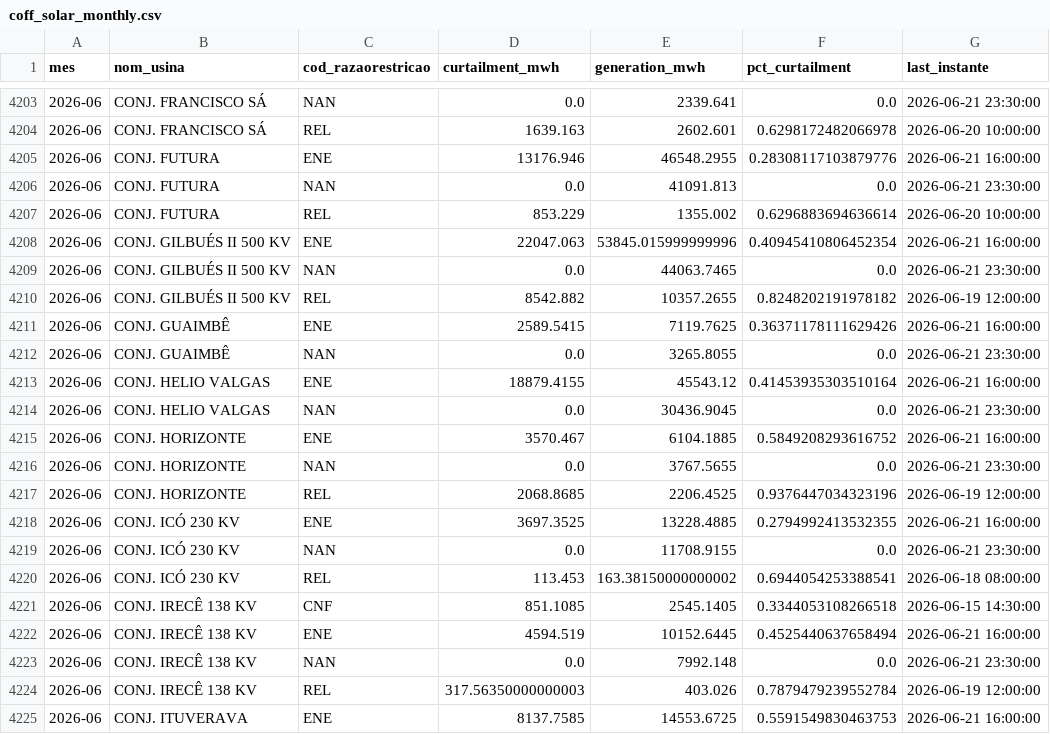
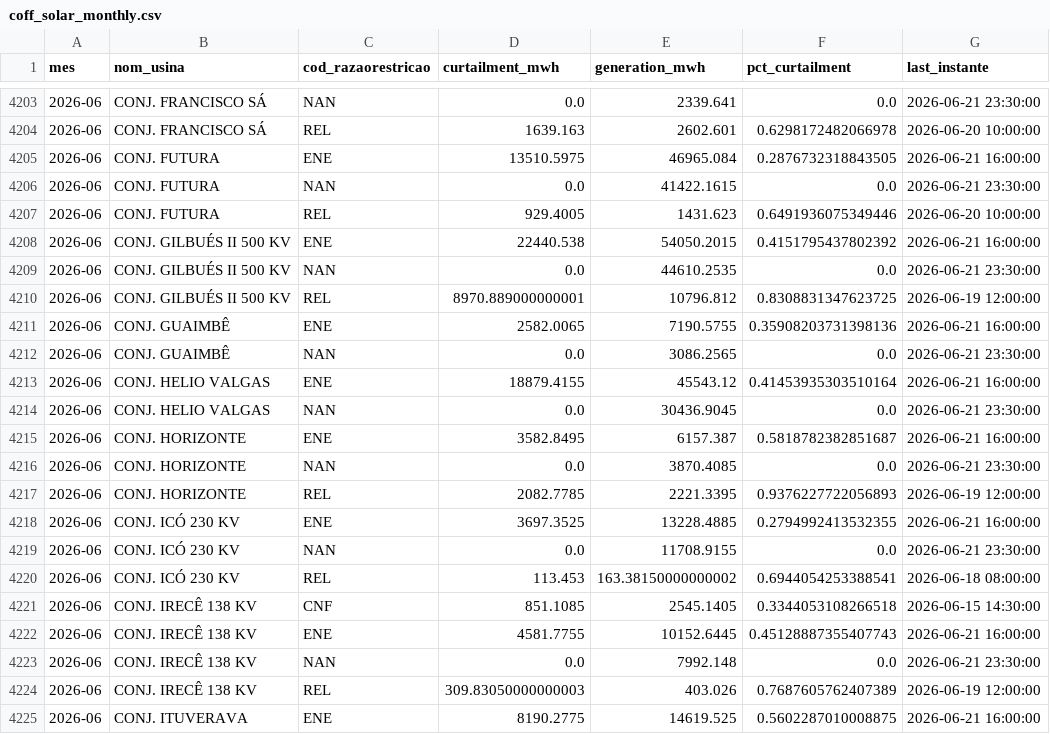
Before and after one commit to lalbaneze/leto-constrained-off, a CSV file: dashboard/data/coff_solar_monthly.csv, drawn as a sheet; only a part is shown, gaps mark what is left out; the diff covers the shown part only.

```diff
--- a/dashboard/data/coff_solar_monthly.csv
+++ b/dashboard/data/coff_solar_monthly.csv
@@ -4204,15 +4204,15 @@ mes,nom_usina,cod_razaorestricao,curtailment_mwh,generation_mwh,pct_curtailment,
 2026-06,CONJ. FRANCISCO SÁ,REL,1639.163,2602.601,0.6298172482066978,2026-06-20 10:00:00
-2026-06,CONJ. FUTURA,ENE,13176.946,46548.2955,0.28308117103879776,2026-06-21 16:00:00
-2026-06,CONJ. FUTURA,NAN,0.0,41091.813,0.0,2026-06-21 23:30:00
-2026-06,CONJ. FUTURA,REL,853.229,1355.002,0.6296883694636614,2026-06-20 10:00:00
-2026-06,CONJ. GILBUÉS II 500 KV,ENE,22047.063,53845.015999999996,0.40945410806452354,2026-06-21 16:00:00
-2026-06,CONJ. GILBUÉS II 500 KV,NAN,0.0,44063.7465,0.0,2026-06-21 23:30:00
-2026-06,CONJ. GILBUÉS II 500 KV,REL,8542.882,10357.2655,0.8248202191978182,2026-06-19 12:00:00
-2026-06,CONJ. GUAIMBÊ,ENE,2589.5415,7119.7625,0.36371178111629426,2026-06-21 16:00:00
-2026-06,CONJ. GUAIMBÊ,NAN,0.0,3265.8055,0.0,2026-06-21 23:30:00
+2026-06,CONJ. FUTURA,ENE,13510.5975,46965.084,0.2876732318843505,2026-06-21 16:00:00
+2026-06,CONJ. FUTURA,NAN,0.0,41422.1615,0.0,2026-06-21 23:30:00
+2026-06,CONJ. FUTURA,REL,929.4005,1431.623,0.6491936075349446,2026-06-20 10:00:00
+2026-06,CONJ. GILBUÉS II 500 KV,ENE,22440.538,54050.2015,0.4151795437802392,2026-06-21 16:00:00
+2026-06,CONJ. GILBUÉS II 500 KV,NAN,0.0,44610.2535,0.0,2026-06-21 23:30:00
+2026-06,CONJ. GILBUÉS II 500 KV,REL,8970.889000000001,10796.812,0.8308831347623725,2026-06-19 12:00:00
+2026-06,CONJ. GUAIMBÊ,ENE,2582.0065,7190.5755,0.35908203731398136,2026-06-21 16:00:00
+2026-06,CONJ. GUAIMBÊ,NAN,0.0,3086.2565,0.0,2026-06-21 23:30:00
 2026-06,CONJ. HELIO VALGAS,ENE,18879.4155,45543.12,0.41453935303510164,2026-06-21 16:00:00
 2026-06,CONJ. HELIO VALGAS,NAN,0.0,30436.9045,0.0,2026-06-21 23:30:00
-2026-06,CONJ. HORIZONTE,ENE,3570.467,6104.1885,0.5849208293616752,2026-06-21 16:00:00
-2026-06,CONJ. HORIZONTE,NAN,0.0,3767.5655,0.0,2026-06-21 23:30:00
-2026-06,CONJ. HORIZONTE,REL,2068.8685,2206.4525,0.9376447034323196,2026-06-19 12:00:00
+2026-06,CONJ. HORIZONTE,ENE,3582.8495,6157.387,0.5818782382851687,2026-06-21 16:00:00
+2026-06,CONJ. HORIZONTE,NAN,0.0,3870.4085,0.0,2026-06-21 23:30:00
+2026-06,CONJ. HORIZONTE,REL,2082.7785,2221.3395,0.9376227722056893,2026-06-19 12:00:00
 2026-06,CONJ. ICÓ 230 KV,ENE,3697.3525,13228.4885,0.2794992413532355,2026-06-21 16:00:00
@@ -4221,5 +4221,5 @@ mes,nom_usina,cod_razaorestricao,curtailment_mwh,generation_mwh,pct_curtailment,
 2026-06,CONJ. IRECÊ 138 KV,CNF,851.1085,2545.1405,0.3344053108266518,2026-06-15 14:30:00
-2026-06,CONJ. IRECÊ 138 KV,ENE,4594.519,10152.6445,0.4525440637658494,2026-06-21 16:00:00
+2026-06,CONJ. IRECÊ 138 KV,ENE,4581.7755,10152.6445,0.45128887355407743,2026-06-21 16:00:00
 2026-06,CONJ. IRECÊ 138 KV,NAN,0.0,7992.148,0.0,2026-06-21 23:30:00
-2026-06,CONJ. IRECÊ 138 KV,REL,317.56350000000003,403.026,0.7879479239552784,2026-06-19 12:00:00
-2026-06,CONJ. ITUVERAVA,ENE,8137.7585,14553.6725,0.5591549830463753,2026-06-21 16:00:00
+2026-06,CONJ. IRECÊ 138 KV,REL,309.83050000000003,403.026,0.7687605762407389,2026-06-19 12:00:00
+2026-06,CONJ. ITUVERAVA,ENE,8190.2775,14619.525,0.5602287010008875,2026-06-21 16:00:00
```
Also changed, not shown: 76 edited cells elsewhere in this file.
